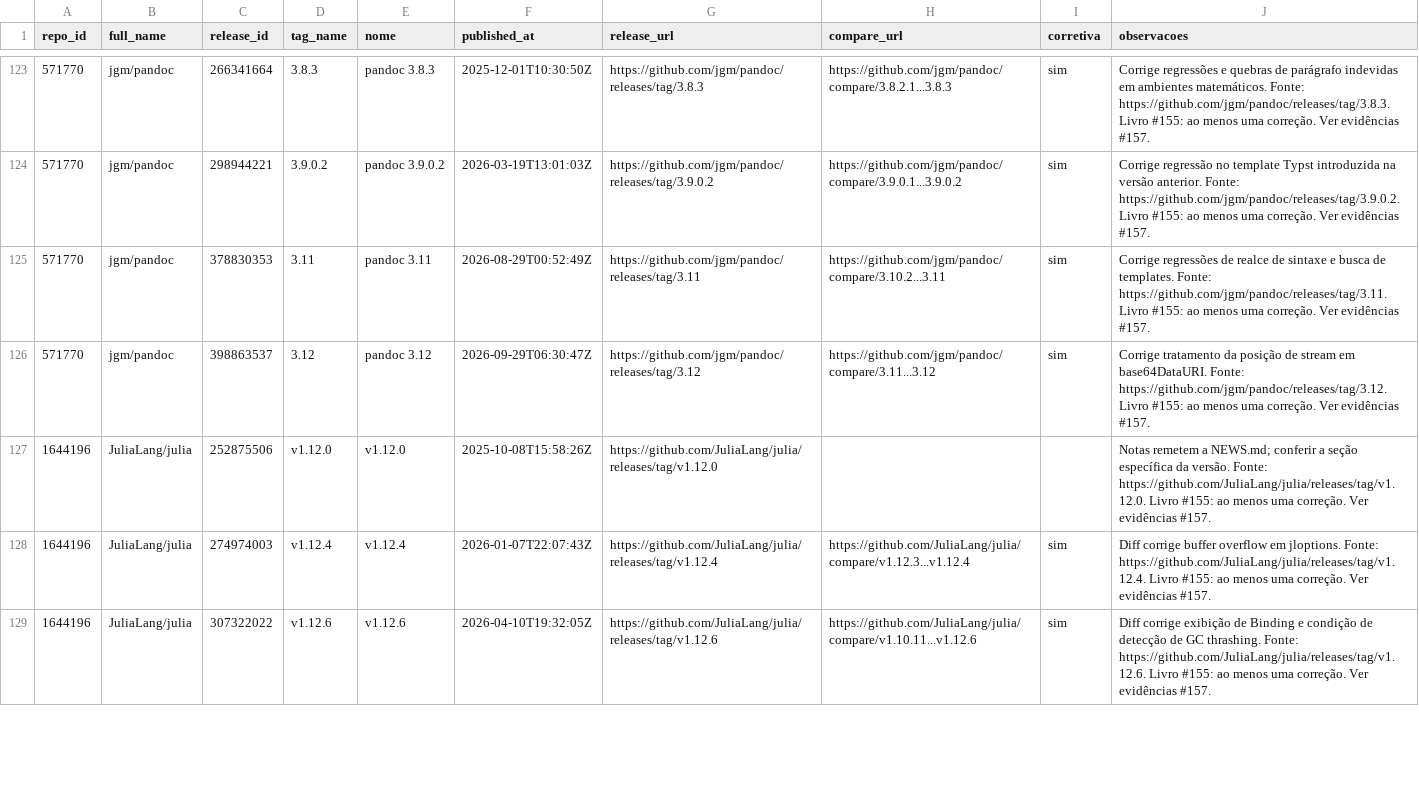
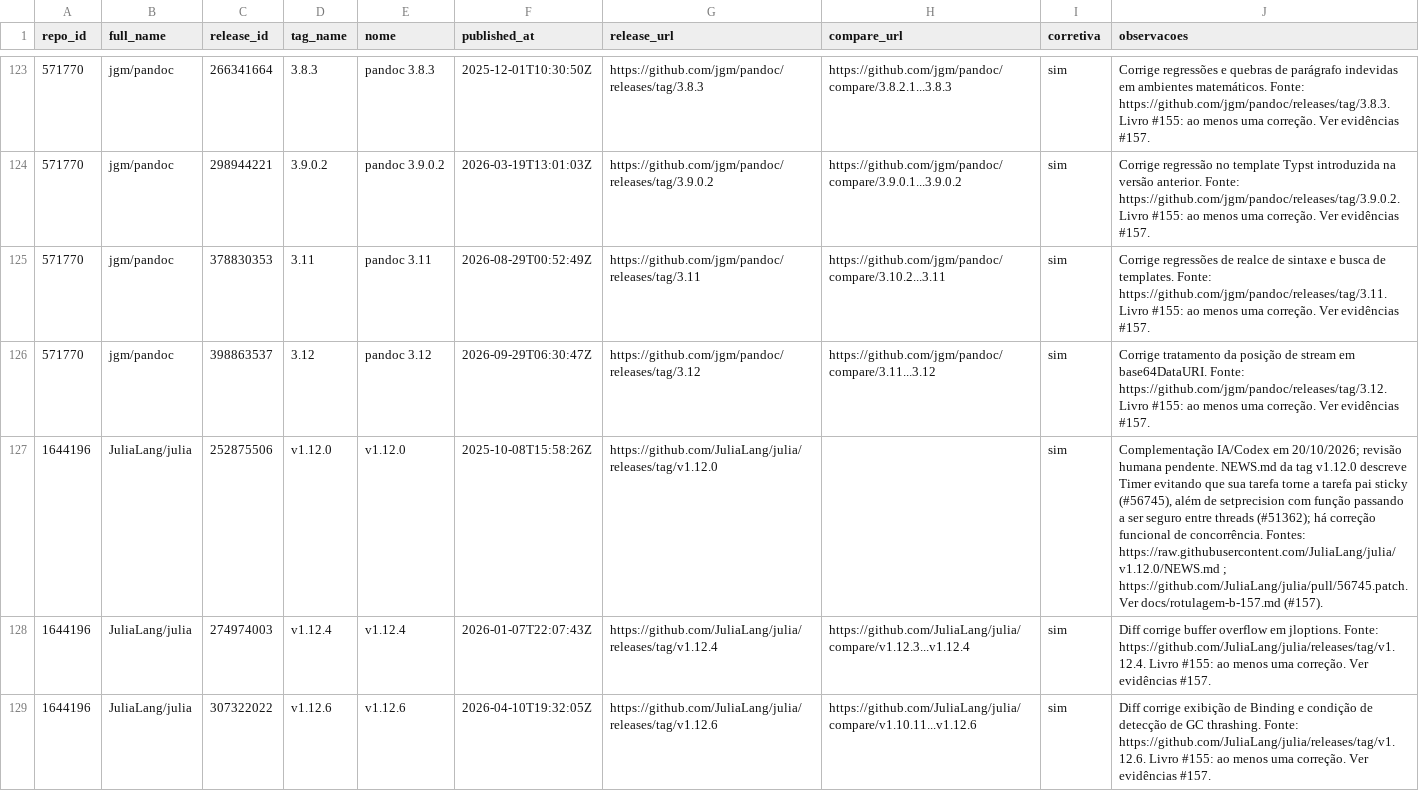
Before and after one commit to Victorgabrielcruz/lab-medicao-e-experimentacao-de-software, a CSV file: Lab03/validacao/amostra-ouro/rotulador_B_releases.csv, drawn as a sheet; only a part is shown, gaps mark what is left out; the diff covers the shown part only.

Commit message:
data: completa decisões pendentes de B com evidências para revisão (#157)

```diff
--- a/Lab03/validacao/amostra-ouro/rotulador_B_releases.csv
+++ b/Lab03/validacao/amostra-ouro/rotulador_B_releases.csv
@@ -126,3 +126,3 @@
 571770,jgm/pandoc,398863537,3.12,pandoc 3.12,2026-09-29T06:30:47Z,https://github.com/jgm/pandoc/releases/tag/3.12,https://github.com/jgm/pandoc/compare/3.11...3.12,sim,Corrige tratamento da posição de stream em base64DataURI. Fonte: https://github.com/jgm/pandoc/releases/tag/3.12. Livro #155: ao menos uma correção. Ver evidências #157.
-1644196,JuliaLang/julia,252875506,v1.12.0,v1.12.0,2025-10-08T15:58:26Z,https://github.com/JuliaLang/julia/releases/tag/v1.12.0,,,Notas remetem a NEWS.md; conferir a seção específica da versão. Fonte: https://github.com/JuliaLang/julia/releases/tag/v1.12.0. Livro #155: ao menos uma correção. Ver evidências #157.
+1644196,JuliaLang/julia,252875506,v1.12.0,v1.12.0,2025-10-08T15:58:26Z,https://github.com/JuliaLang/julia/releases/tag/v1.12.0,,sim,"Complementação IA/Codex em 20/10/2026; revisão humana pendente. NEWS.md da tag v1.12.0 descreve Timer evitando que sua tarefa torne a tarefa pai sticky (#56745), além de setprecision com função passando a ser seguro entre threads (#51362); há correção funcional de concorrência. Fontes: https://raw.githubusercontent.com/JuliaLang/julia/v1.12.0/NEWS.md ; https://github.com/JuliaLang/julia/pull/56745.patch. Ver docs/rotulagem-b-157.md (#157)."
 1644196,JuliaLang/julia,274974003,v1.12.4,v1.12.4,2026-01-07T22:07:43Z,https://github.com/JuliaLang/julia/releases/tag/v1.12.4,https://github.com/JuliaLang/julia/compare/v1.12.3...v1.12.4,sim,Diff corrige buffer overflow em jloptions. Fonte: https://github.com/JuliaLang/julia/releases/tag/v1.12.4. Livro #155: ao menos uma correção. Ver evidências #157.
```
Also changed, not shown: 22 edited cells elsewhere in this file, 3 other files.
